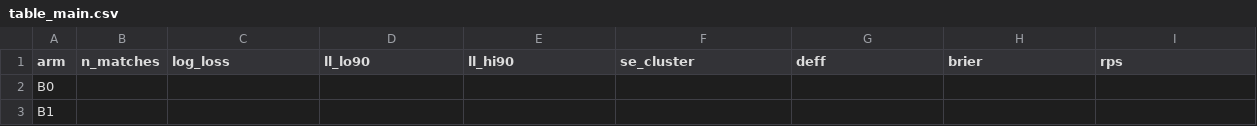
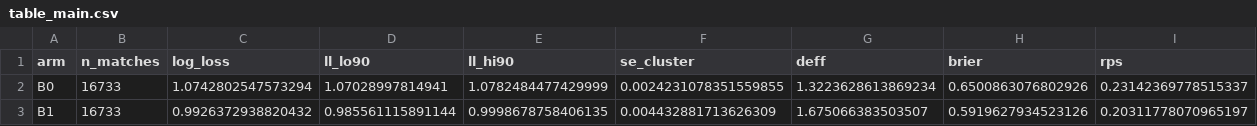
Before and after one commit to XHH-Coco/Football-Calibration, a CSV file: results/table_main.csv, drawn as a sheet; only a part is shown; the diff covers the shown part only; the diff names each change by its address in the sheet, - before the commit and + after, or states it on an @@ line.

Commit message:
feat: 判定 C1/C2 受控比较 + 补齐 table_main 9 行（M4 的 B5a/B5b 到位）
- C1（模型类）B4 比 B5a 好 0.0142 nats（90% CI 0.0078–0.0207）→ 分辨率不足

- C2（信息集）B5b 比 B5a 好 0.0053 nats（90% CI −0.0093~−0.0015）→ 实际等价

- table_main.csv 补齐 B0/B1/B2/B5a/B5b 5 行；market_gap.csv 扩到 8 arm × 3 法；fig07 重绘；c1_model_class.ipynb 写入真实结果

```diff
--- a/results/table_main.csv
+++ b/results/table_main.csv
-B2:B3 (n_matches): (empty)
+B2:B3 (n_matches): 16733
-C2 (log_loss): (empty)
+C2 (log_loss): 1.0742802547573294
-D2 (ll_lo90): (empty)
+D2 (ll_lo90): 1.07028997814941
-E2 (ll_hi90): (empty)
+E2 (ll_hi90): 1.0782484477429999
-F2 (se_cluster): (empty)
+F2 (se_cluster): 0.0024231078351559855
-G2 (deff): (empty)
+G2 (deff): 1.3223628613869234
-H2 (brier): (empty)
+H2 (brier): 0.6500863076802926
-I2 (rps): (empty)
+I2 (rps): 0.23142369778515337
-C3 (log_loss): (empty)
+C3 (log_loss): 0.9926372938820432
-D3 (ll_lo90): (empty)
+D3 (ll_lo90): 0.985561115891144
-E3 (ll_hi90): (empty)
+E3 (ll_hi90): 0.9998678758406135
-F3 (se_cluster): (empty)
+F3 (se_cluster): 0.004432881713626309
-G3 (deff): (empty)
+G3 (deff): 1.675066383503507
-H3 (brier): (empty)
+H3 (brier): 0.5919627934523126
-I3 (rps): (empty)
+I3 (rps): 0.20311778070965197
```
Also changed, not shown: 68 edited cells elsewhere in this file, results/market_gap.csv, 3 other files.
